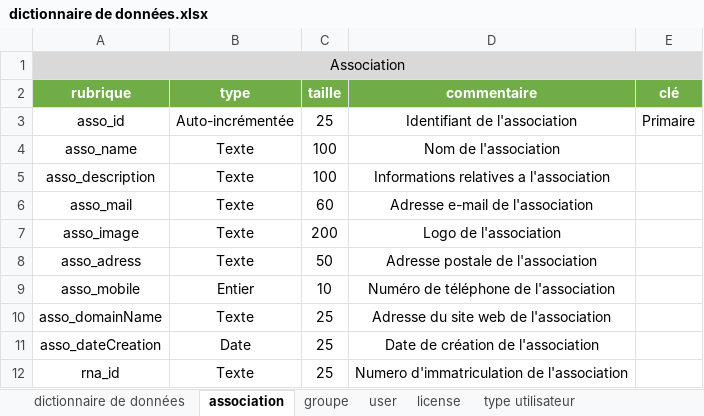
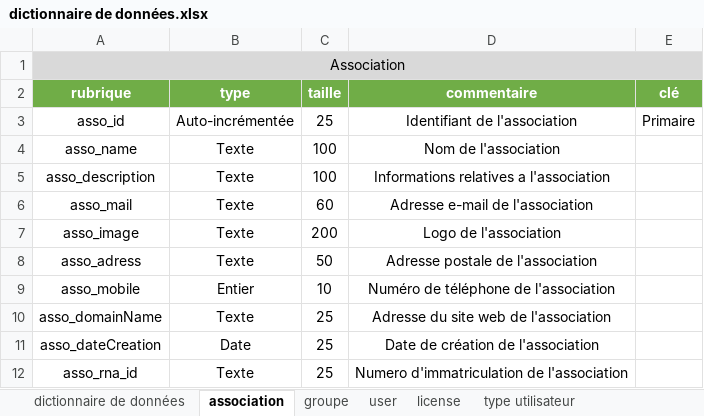
Before and after one commit to DarkChimeria/DISII-Projet2, an Excel workbook: ressources/stockage/dictionnaire de données.xlsx, sheet association, drawn as a sheet; values as stored, in another font and other column widths than the file's, no borders; the diff names each change by its address in the sheet, - before the commit and + after, or states it on an @@ line.

```diff
--- a/ressources/stockage/dictionnaire de données.xlsx (sheet association)
+++ b/ressources/stockage/dictionnaire de données.xlsx (sheet association)
-A12 (rubrique): rna_id
+A12 (rubrique): asso_rna_id
```
Also changed, not shown: sheet groupe, sheet license, sheet dictionnaire de données.
